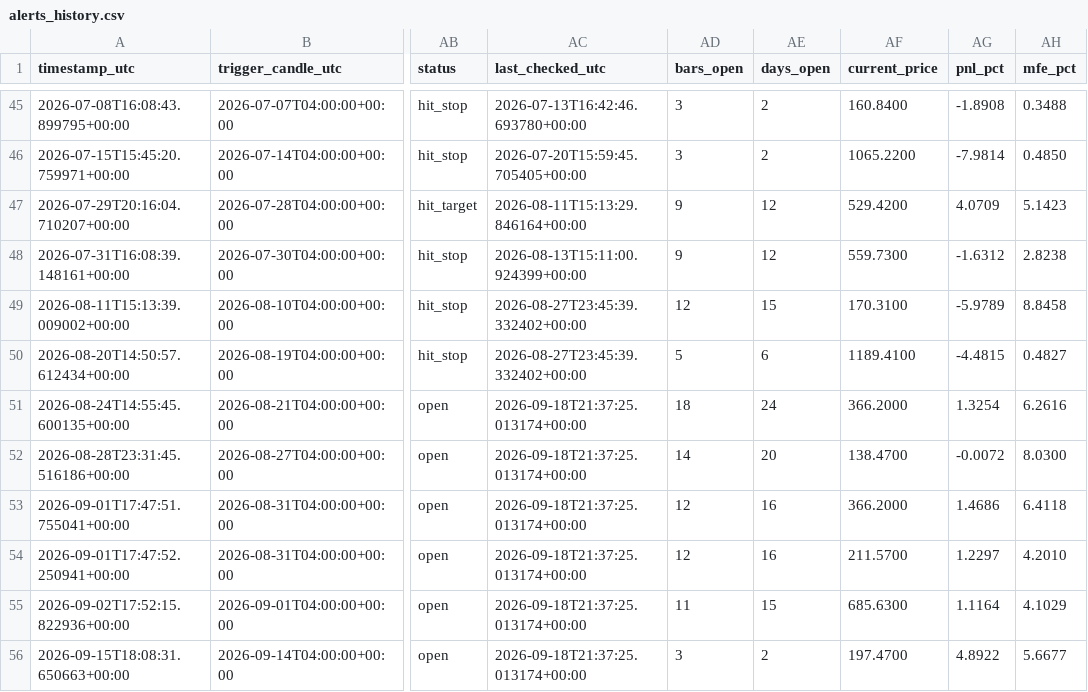
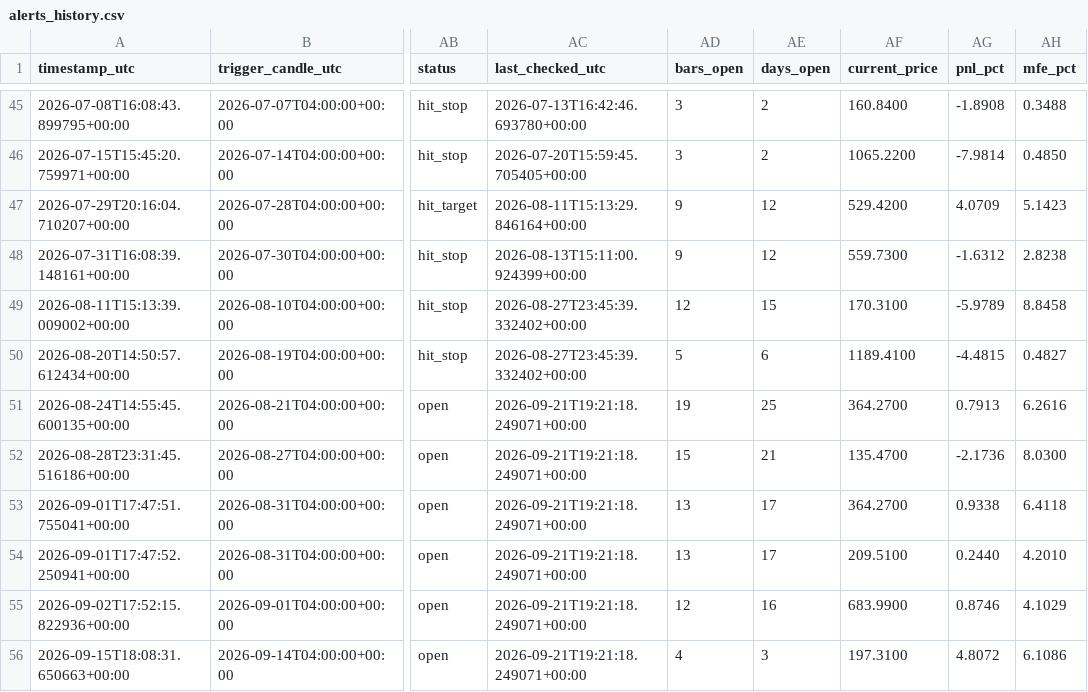
Before and after one commit to ronaldfj/nyse_price_alerts, a CSV file: alerts_history.csv, drawn as a sheet; only a part is shown, gaps mark what is left out; the diff names each change by its address in the sheet, - before the commit and + after, or states it on an @@ line.

```diff
--- a/alerts_history.csv
+++ b/alerts_history.csv
-AC51:AC56 (last_checked_utc): 2026-09-18T21:37:25.013174+00:00
+AC51:AC56 (last_checked_utc): 2026-09-21T19:21:18.249071+00:00
-AD51 (bars_open): 18
+AD51 (bars_open): 19
-AE51 (days_open): 24
+AE51 (days_open): 25
-AF51 (current_price): 366.2000
+AF51 (current_price): 364.2700
-AG51 (pnl_pct): 1.3254
+AG51 (pnl_pct): 0.7913
-AD52 (bars_open): 14
+AD52 (bars_open): 15
-AE52 (days_open): 20
+AE52 (days_open): 21
-AF52 (current_price): 138.4700
+AF52 (current_price): 135.4700
-AG52 (pnl_pct): -0.0072
+AG52 (pnl_pct): -2.1736
-AD53:AD54 (bars_open): 12
+AD53:AD54 (bars_open): 13
-AE53:AE54 (days_open): 16
+AE53:AE54 (days_open): 17
-AF53 (current_price): 366.2000
+AF53 (current_price): 364.2700
-AG53 (pnl_pct): 1.4686
+AG53 (pnl_pct): 0.9338
-AF54 (current_price): 211.5700
+AF54 (current_price): 209.5100
-AG54 (pnl_pct): 1.2297
+AG54 (pnl_pct): 0.2440
-AD55 (bars_open): 11
+AD55 (bars_open): 12
-AE55 (days_open): 15
+AE55 (days_open): 16
-AF55 (current_price): 685.6300
+AF55 (current_price): 683.9900
-AG55 (pnl_pct): 1.1164
+AG55 (pnl_pct): 0.8746
-AD56 (bars_open): 3
+AD56 (bars_open): 4
-AE56 (days_open): 2
+AE56 (days_open): 3
-AF56 (current_price): 197.4700
+AF56 (current_price): 197.3100
-AG56 (pnl_pct): 4.8922
+AG56 (pnl_pct): 4.8072
-AH56 (mfe_pct): 5.6677
+AH56 (mfe_pct): 6.1086
```
